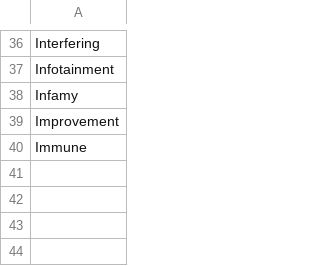
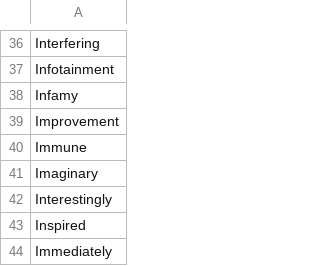
Before and after one commit to adrienbricchi/sub-titles-auto-correct, a CSV file: Corrector/Utils/StringsMaps/LettersMaps/I_trusted.eng.csv, drawn as a sheet; only a part is shown, gaps mark what is left out.

```diff
--- a/Corrector/Utils/StringsMaps/LettersMaps/I_trusted.eng.csv
+++ b/Corrector/Utils/StringsMaps/LettersMaps/I_trusted.eng.csv
@@ -40 +40,5 @@ Improvement
 Immune
+Imaginary
+Interestingly
+Inspired
+Immediately
```
Also changed, not shown: Corrector/Utils/StringsMaps/LettersMaps/I_trusted.csv, Corrector/Utils/StringsMaps/LettersMaps/I_trusted.fr.csv, 4 other files.
